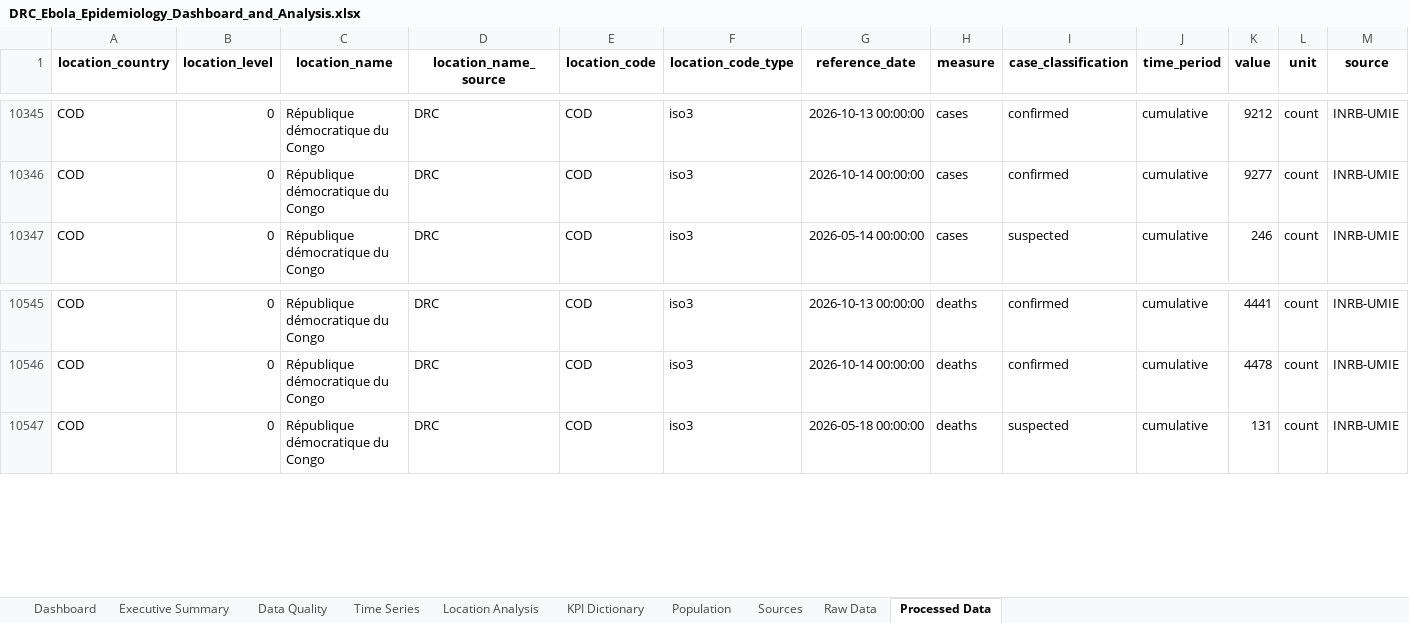
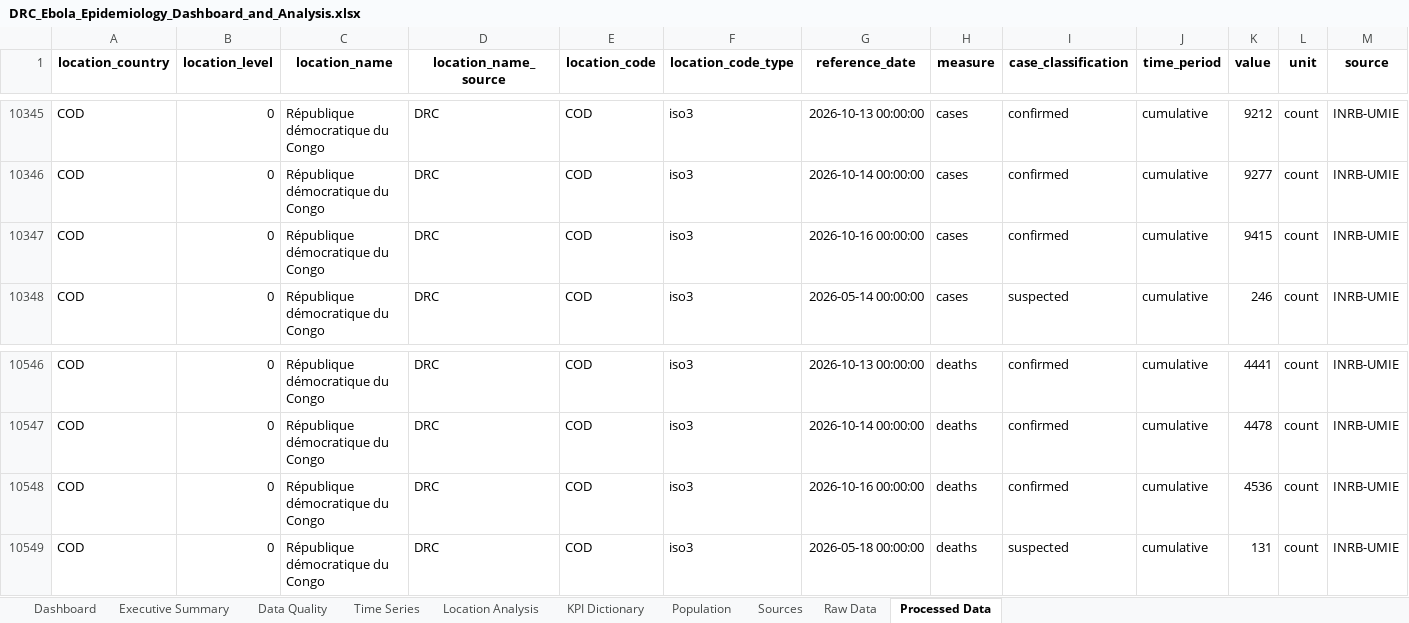
Before and after one commit to Iam-Otieno/ebola_hdx_pipeline, an Excel workbook: DRC_Ebola_Epidemiology_Dashboard_and_Analysis.xlsx, sheet Processed Data, drawn as a sheet; only a part is shown, gaps mark what is left out; values as stored, in another font and other column widths than the file's, no borders; rows hold the shown columns only; the diff names each change by its address in the sheet, - before the commit and + after, or states it on an @@ line.

```diff
--- a/DRC_Ebola_Epidemiology_Dashboard_and_Analysis.xlsx (sheet Processed Data)
+++ b/DRC_Ebola_Epidemiology_Dashboard_and_Analysis.xlsx (sheet Processed Data)
+row 10347: COD | 0 | République démocratique du Congo | DRC | COD | iso3 | 2026-10-16 00:00:00 | cases | confirmed | cumulative | 9415 | count | INRB-UMIE
+row 10548: COD | 0 | République démocratique du Congo | DRC | COD | iso3 | 2026-10-16 00:00:00 | deaths | confirmed | cumulative | 4536 | count | INRB-UMIE
```
Also changed, not shown: sheet Executive Summary, sheet Dashboard.
